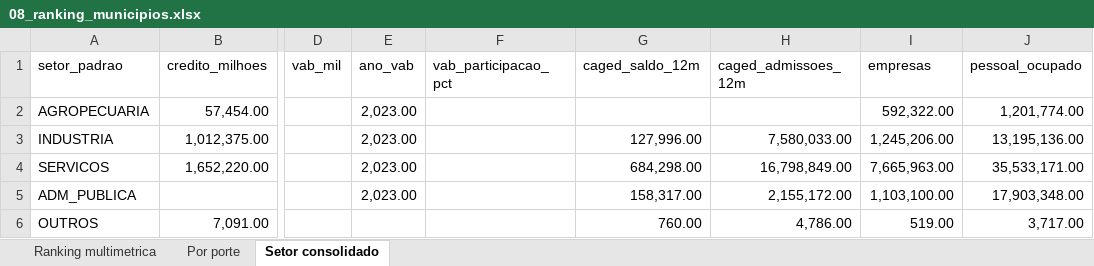
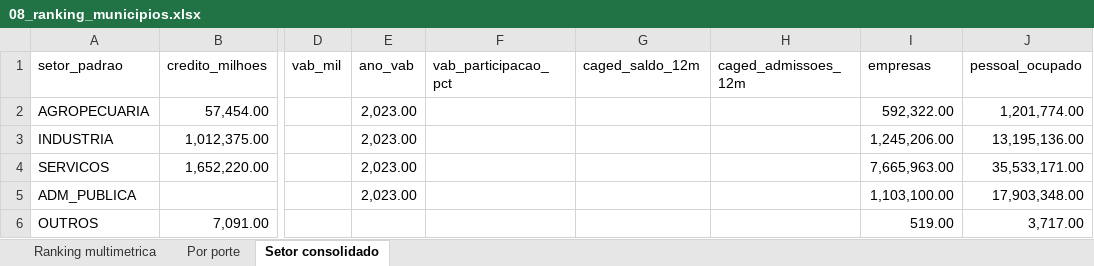
Before and after one commit to raularagaoalves-tech/Atividade-Economica, an Excel workbook: reports/08_ranking_municipios.xlsx, sheet Setor consolidado, drawn as a sheet; only a part is shown, gaps mark what is left out; values as stored, in another font and other column widths than the file's, no borders; the diff names each change by its address in the sheet, - before the commit and + after, or states it on an @@ line.

```diff
--- a/reports/08_ranking_municipios.xlsx (sheet Setor consolidado)
+++ b/reports/08_ranking_municipios.xlsx (sheet Setor consolidado)
-G3 (caged_saldo_12m): 127,996.00
+G3 (caged_saldo_12m): (empty)
-H3 (caged_admissoes_12m): 7,580,033.00
+H3 (caged_admissoes_12m): (empty)
-G4 (caged_saldo_12m): 684,298.00
+G4 (caged_saldo_12m): (empty)
-H4 (caged_admissoes_12m): 16,798,849.00
+H4 (caged_admissoes_12m): (empty)
-G5 (caged_saldo_12m): 158,317.00
+G5 (caged_saldo_12m): (empty)
-H5 (caged_admissoes_12m): 2,155,172.00
+H5 (caged_admissoes_12m): (empty)
-G6 (caged_saldo_12m): 760.00
+G6 (caged_saldo_12m): (empty)
-H6 (caged_admissoes_12m): 4,786.00
+H6 (caged_admissoes_12m): (empty)
```
Also changed, not shown: sheet Ranking multimetrica, reports/04_pib_municipal.xlsx, reports/06_emprego.xlsx, 11 other files.
